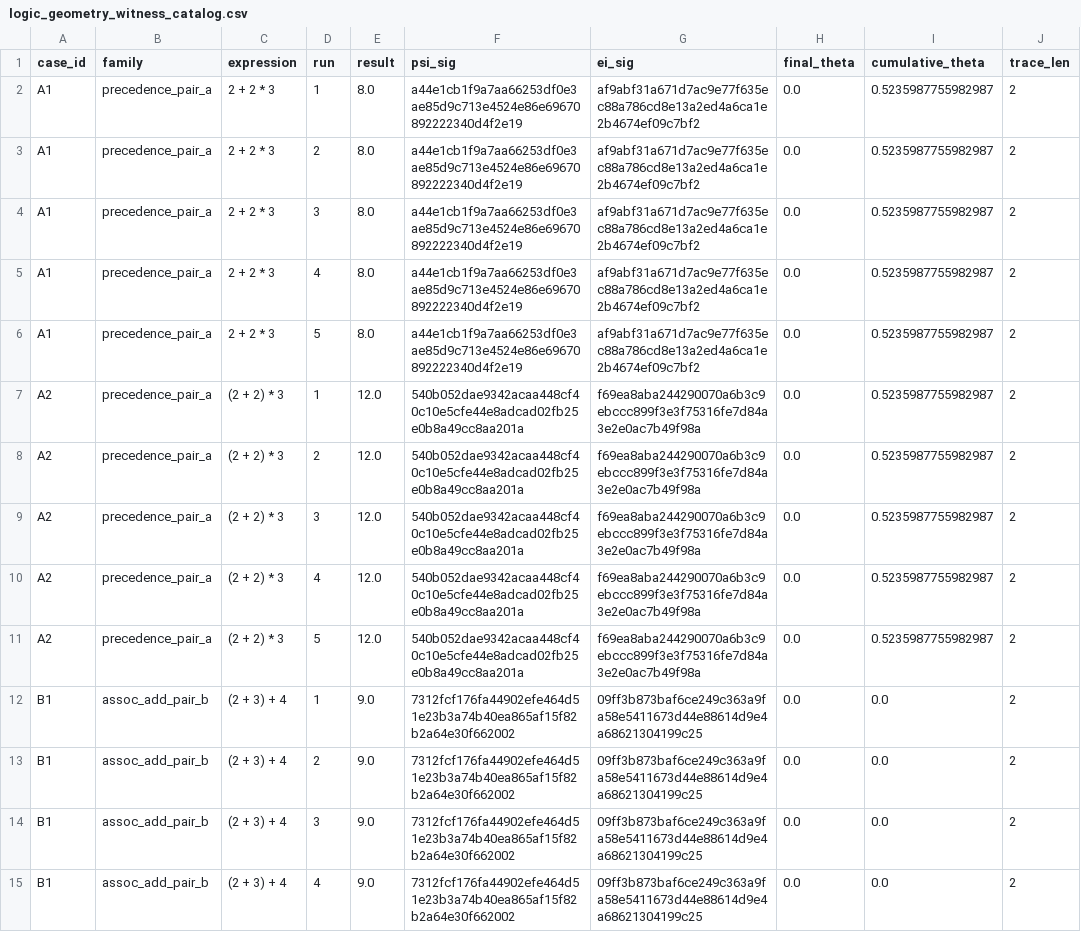
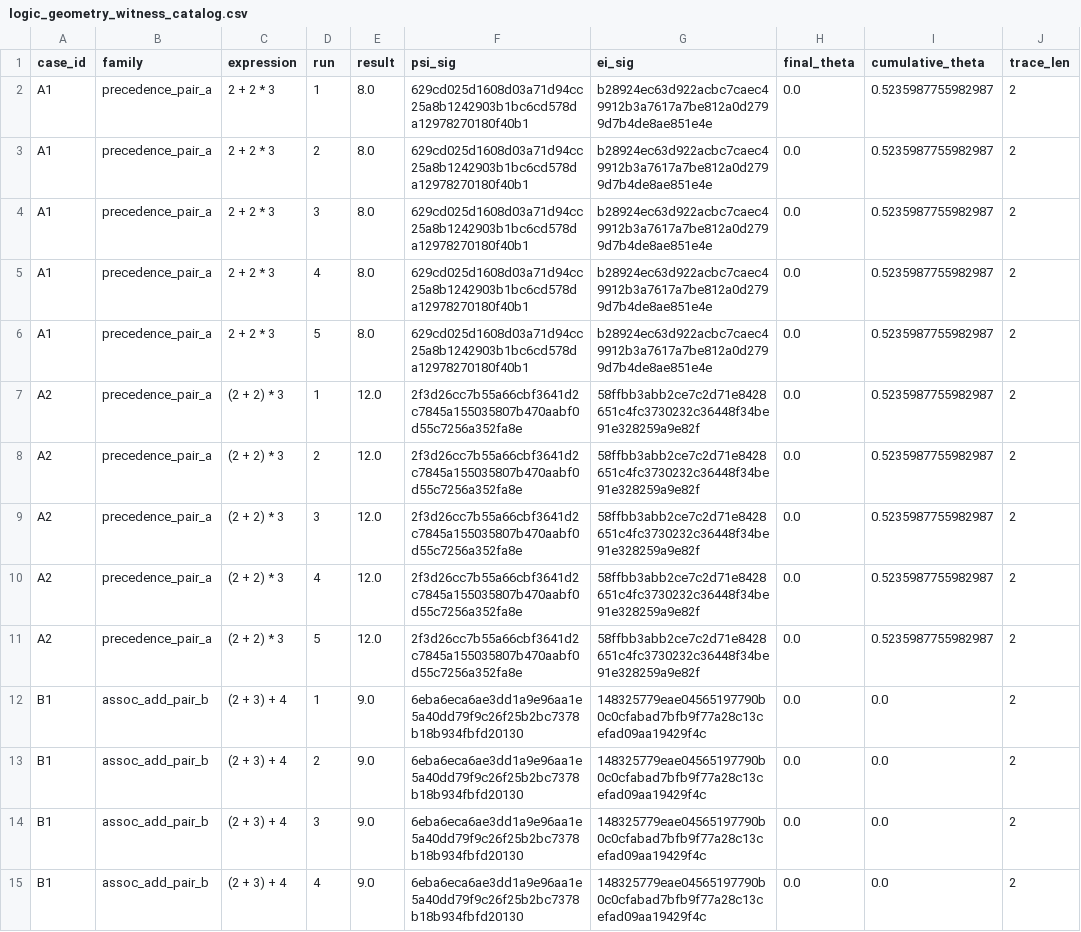
Before and after one commit to MoTechnicalities/Digital-Crystal-Equation-Solver, a CSV file: docs/findings/artifacts/logic_geometry_witness_catalog.csv, drawn as a sheet; only a part is shown; the diff covers the shown part only.

```diff
--- a/docs/findings/artifacts/logic_geometry_witness_catalog.csv
+++ b/docs/findings/artifacts/logic_geometry_witness_catalog.csv
@@ -1,15 +1,15 @@
 case_id,family,expression,run,result,psi_sig,ei_sig,final_theta,cumulative_theta,trace_len
-A1,precedence_pair_a,2 + 2 * 3,1,8.0,a44e1cb1f9a7aa66253df0e3ae85d9c713e4524e86e69670892222340d4f2e19,af9abf31a671d7ac9e77f635ec88a786cd8e13a2ed4a6ca1e2b4674ef09c7bf2,0.0,0.5235987755982987,2
-A1,precedence_pair_a,2 + 2 * 3,2,8.0,a44e1cb1f9a7aa66253df0e3ae85d9c713e4524e86e69670892222340d4f2e19,af9abf31a671d7ac9e77f635ec88a786cd8e13a2ed4a6ca1e2b4674ef09c7bf2,0.0,0.5235987755982987,2
-A1,precedence_pair_a,2 + 2 * 3,3,8.0,a44e1cb1f9a7aa66253df0e3ae85d9c713e4524e86e69670892222340d4f2e19,af9abf31a671d7ac9e77f635ec88a786cd8e13a2ed4a6ca1e2b4674ef09c7bf2,0.0,0.5235987755982987,2
-A1,precedence_pair_a,2 + 2 * 3,4,8.0,a44e1cb1f9a7aa66253df0e3ae85d9c713e4524e86e69670892222340d4f2e19,af9abf31a671d7ac9e77f635ec88a786cd8e13a2ed4a6ca1e2b4674ef09c7bf2,0.0,0.5235987755982987,2
-A1,precedence_pair_a,2 + 2 * 3,5,8.0,a44e1cb1f9a7aa66253df0e3ae85d9c713e4524e86e69670892222340d4f2e19,af9abf31a671d7ac9e77f635ec88a786cd8e13a2ed4a6ca1e2b4674ef09c7bf2,0.0,0.5235987755982987,2
-A2,precedence_pair_a,(2 + 2) * 3,1,12.0,540b052dae9342acaa448cf40c10e5cfe44e8adcad02fb25e0b8a49cc8aa201a,f69ea8aba244290070a6b3c9ebccc899f3e3f75316fe7d84a3e2e0ac7b49f98a,0.0,0.5235987755982987,2
-A2,precedence_pair_a,(2 + 2) * 3,2,12.0,540b052dae9342acaa448cf40c10e5cfe44e8adcad02fb25e0b8a49cc8aa201a,f69ea8aba244290070a6b3c9ebccc899f3e3f75316fe7d84a3e2e0ac7b49f98a,0.0,0.5235987755982987,2
-A2,precedence_pair_a,(2 + 2) * 3,3,12.0,540b052dae9342acaa448cf40c10e5cfe44e8adcad02fb25e0b8a49cc8aa201a,f69ea8aba244290070a6b3c9ebccc899f3e3f75316fe7d84a3e2e0ac7b49f98a,0.0,0.5235987755982987,2
-A2,precedence_pair_a,(2 + 2) * 3,4,12.0,540b052dae9342acaa448cf40c10e5cfe44e8adcad02fb25e0b8a49cc8aa201a,f69ea8aba244290070a6b3c9ebccc899f3e3f75316fe7d84a3e2e0ac7b49f98a,0.0,0.5235987755982987,2
-A2,precedence_pair_a,(2 + 2) * 3,5,12.0,540b052dae9342acaa448cf40c10e5cfe44e8adcad02fb25e0b8a49cc8aa201a,f69ea8aba244290070a6b3c9ebccc899f3e3f75316fe7d84a3e2e0ac7b49f98a,0.0,0.5235987755982987,2
-B1,assoc_add_pair_b,(2 + 3) + 4,1,9.0,7312fcf176fa44902efe464d51e23b3a74b40ea865af15f82b2a64e30f662002,09ff3b873baf6ce249c363a9fa58e5411673d44e88614d9e4a68621304199c25,0.0,0.0,2
-B1,assoc_add_pair_b,(2 + 3) + 4,2,9.0,7312fcf176fa44902efe464d51e23b3a74b40ea865af15f82b2a64e30f662002,09ff3b873baf6ce249c363a9fa58e5411673d44e88614d9e4a68621304199c25,0.0,0.0,2
-B1,assoc_add_pair_b,(2 + 3) + 4,3,9.0,7312fcf176fa44902efe464d51e23b3a74b40ea865af15f82b2a64e30f662002,09ff3b873baf6ce249c363a9fa58e5411673d44e88614d9e4a68621304199c25,0.0,0.0,2
-B1,assoc_add_pair_b,(2 + 3) + 4,4,9.0,7312fcf176fa44902efe464d51e23b3a74b40ea865af15f82b2a64e30f662002,09ff3b873baf6ce249c363a9fa58e5411673d44e88614d9e4a68621304199c25,0.0,0.0,2
+A1,precedence_pair_a,2 + 2 * 3,1,8.0,629cd025d1608d03a71d94cc25a8b1242903b1bc6cd578da12978270180f40b1,b28924ec63d922acbc7caec49912b3a7617a7be812a0d2799d7b4de8ae851e4e,0.0,0.5235987755982987,2
+A1,precedence_pair_a,2 + 2 * 3,2,8.0,629cd025d1608d03a71d94cc25a8b1242903b1bc6cd578da12978270180f40b1,b28924ec63d922acbc7caec49912b3a7617a7be812a0d2799d7b4de8ae851e4e,0.0,0.5235987755982987,2
+A1,precedence_pair_a,2 + 2 * 3,3,8.0,629cd025d1608d03a71d94cc25a8b1242903b1bc6cd578da12978270180f40b1,b28924ec63d922acbc7caec49912b3a7617a7be812a0d2799d7b4de8ae851e4e,0.0,0.5235987755982987,2
+A1,precedence_pair_a,2 + 2 * 3,4,8.0,629cd025d1608d03a71d94cc25a8b1242903b1bc6cd578da12978270180f40b1,b28924ec63d922acbc7caec49912b3a7617a7be812a0d2799d7b4de8ae851e4e,0.0,0.5235987755982987,2
+A1,precedence_pair_a,2 + 2 * 3,5,8.0,629cd025d1608d03a71d94cc25a8b1242903b1bc6cd578da12978270180f40b1,b28924ec63d922acbc7caec49912b3a7617a7be812a0d2799d7b4de8ae851e4e,0.0,0.5235987755982987,2
+A2,precedence_pair_a,(2 + 2) * 3,1,12.0,2f3d26cc7b55a66cbf3641d2c7845a155035807b470aabf0d55c7256a352fa8e,58ffbb3abb2ce7c2d71e8428651c4fc3730232c36448f34be91e328259a9e82f,0.0,0.5235987755982987,2
+A2,precedence_pair_a,(2 + 2) * 3,2,12.0,2f3d26cc7b55a66cbf3641d2c7845a155035807b470aabf0d55c7256a352fa8e,58ffbb3abb2ce7c2d71e8428651c4fc3730232c36448f34be91e328259a9e82f,0.0,0.5235987755982987,2
+A2,precedence_pair_a,(2 + 2) * 3,3,12.0,2f3d26cc7b55a66cbf3641d2c7845a155035807b470aabf0d55c7256a352fa8e,58ffbb3abb2ce7c2d71e8428651c4fc3730232c36448f34be91e328259a9e82f,0.0,0.5235987755982987,2
+A2,precedence_pair_a,(2 + 2) * 3,4,12.0,2f3d26cc7b55a66cbf3641d2c7845a155035807b470aabf0d55c7256a352fa8e,58ffbb3abb2ce7c2d71e8428651c4fc3730232c36448f34be91e328259a9e82f,0.0,0.5235987755982987,2
+A2,precedence_pair_a,(2 + 2) * 3,5,12.0,2f3d26cc7b55a66cbf3641d2c7845a155035807b470aabf0d55c7256a352fa8e,58ffbb3abb2ce7c2d71e8428651c4fc3730232c36448f34be91e328259a9e82f,0.0,0.5235987755982987,2
+B1,assoc_add_pair_b,(2 + 3) + 4,1,9.0,6eba6eca6ae3dd1a9e96aa1e5a40dd79f9c26f25b2bc7378b18b934fbfd20130,148325779eae04565197790b0c0cfabad7bfb9f77a28c13cefad09aa19429f4c,0.0,0.0,2
+B1,assoc_add_pair_b,(2 + 3) + 4,2,9.0,6eba6eca6ae3dd1a9e96aa1e5a40dd79f9c26f25b2bc7378b18b934fbfd20130,148325779eae04565197790b0c0cfabad7bfb9f77a28c13cefad09aa19429f4c,0.0,0.0,2
+B1,assoc_add_pair_b,(2 + 3) + 4,3,9.0,6eba6eca6ae3dd1a9e96aa1e5a40dd79f9c26f25b2bc7378b18b934fbfd20130,148325779eae04565197790b0c0cfabad7bfb9f77a28c13cefad09aa19429f4c,0.0,0.0,2
+B1,assoc_add_pair_b,(2 + 3) + 4,4,9.0,6eba6eca6ae3dd1a9e96aa1e5a40dd79f9c26f25b2bc7378b18b934fbfd20130,148325779eae04565197790b0c0cfabad7bfb9f77a28c13cefad09aa19429f4c,0.0,0.0,2
```
Also changed, not shown: 52 edited cells elsewhere in this file, 8 other files.
